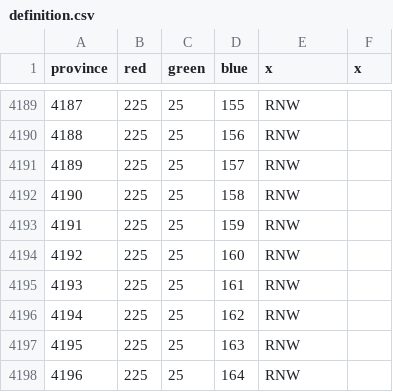
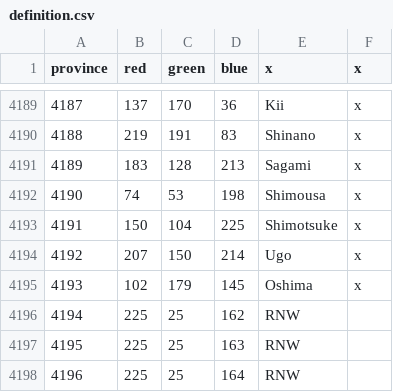
Before and after one commit to Feas2016/Russian-Universalis, a CSV file: STT_E/map/definition.csv, drawn as a sheet; only a part is shown, gaps mark what is left out; the diff covers the shown part only.

```diff
--- a/STT_E/map/definition.csv
+++ b/STT_E/map/definition.csv
@@ -4189,8 +4189,8 @@ province;red;green;blue;x;x;
-4187;225;25;155;RNW
-4188;225;25;156;RNW
-4189;225;25;157;RNW
-4190;225;25;158;RNW
-4191;225;25;159;RNW
-4192;225;25;160;RNW
-4193;225;25;161;RNW
+4187;137;170;36;Kii;x
+4188;219;191;83;Shinano;x
+4189;183;128;213;Sagami;x
+4190;74;53;198;Shimousa;x
+4191;150;104;225;Shimotsuke;x
+4192;207;150;214;Ugo;x
+4193;102;179;145;Oshima;x
 4194;225;25;162;RNW
```
Also changed, not shown: 45 edited cells elsewhere in this file, 50 other files.
